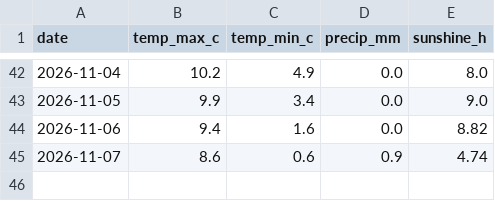
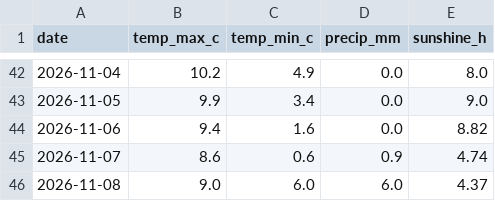
Before and after one commit to mohamedazouagh/daily-data-tracker, a CSV file: data/weather_breda.csv, drawn as a sheet; only a part is shown, gaps mark what is left out; the diff names each change by its address in the sheet, - before the commit and + after, or states it on an @@ line.

```diff
--- a/data/weather_breda.csv
+++ b/data/weather_breda.csv
+row 46: 2026-11-08 | 9.0 | 6.0 | 6.0 | 4.37
```
Also changed, not shown: 2 other files.
